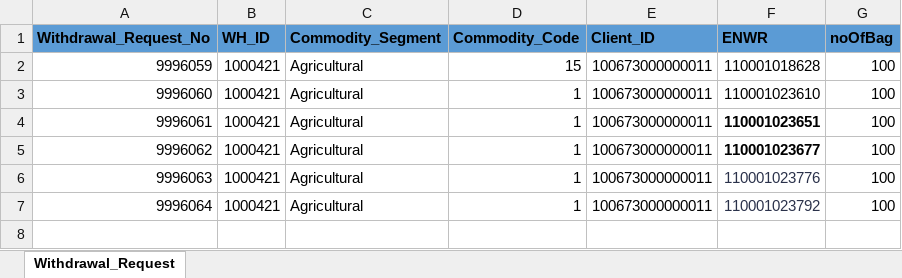
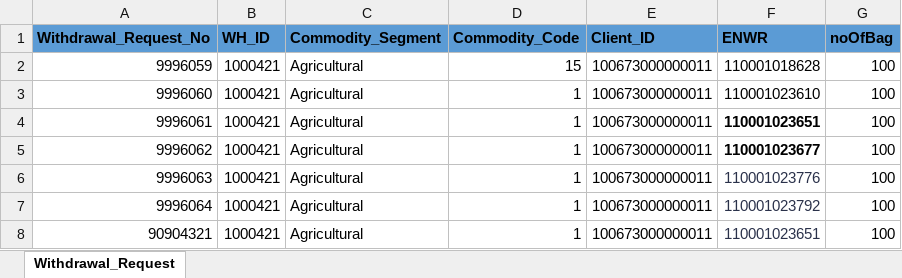
Before and after one commit to Abhishekthasal/COUNTRYWIDE-COMMODITY-REPOSITORY-LIMITED, an Excel workbook: Data/Withdrawal.xlsx, sheet Withdrawal_Request, drawn as a sheet; values as stored, in another font and other column widths than the file's, no borders; the diff names each change by its address in the sheet, - before the commit and + after, or states it on an @@ line.

```diff
--- a/Data/Withdrawal.xlsx (sheet Withdrawal_Request)
+++ b/Data/Withdrawal.xlsx (sheet Withdrawal_Request)
+row 8: 90904321 | 1000421 | Agricultural | 1 | 100673000000011 | 110001023651 | 100
```
Also changed, not shown: 18 other files.
